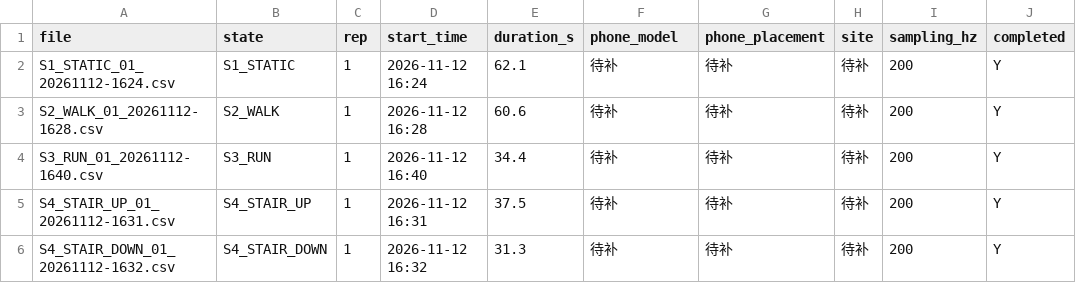
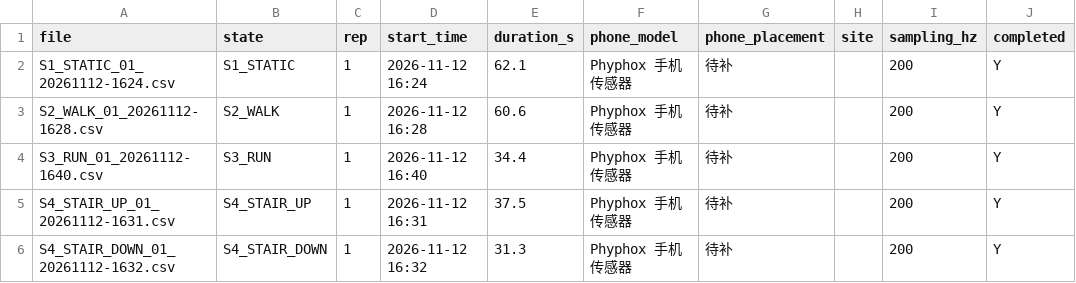
Before and after one commit to AIsibi114514/ICEC-2026-0142-lsj, a CSV file: 01-Field-Discovery/T08-gait-acceleration/raw_data/sample_index.csv, drawn as a sheet; only a part is shown; the diff names each change by its address in the sheet, - before the commit and + after, or states it on an @@ line.

Commit message:
docs: 补充技术决策日志，按交付口径简化照片与元信息要求
03-AI-Collaboration/log-20261112.md：9 条真实技术决策记录（含重力判据、分折策略、
决策树剪枝、窗长反复、三处图表 bug、脚本口径自相矛盾、正则六类错误），
按'现象-根因-备选-选定理由-验证'组织，而非提问转录。
照片：本课题交付口径为 4 份 CSV + 可视化图 + 阈值规则，现场照不作为硬要求，
现有 20 张界面截图降级为采样参数佐证。
元信息：设备记为「Phyphox 手机传感器」，场地留空，报告局限第 4 条如实说明其对可复现性的影响。

```diff
--- a/01-Field-Discovery/T08-gait-acceleration/raw_data/sample_index.csv
+++ b/01-Field-Discovery/T08-gait-acceleration/raw_data/sample_index.csv
-F2:F6 (phone_model): 待补
+F2:F6 (phone_model): Phyphox 手机传感器
-H2:H6 (site): 待补
+H2:H6 (site): (empty)
```
Also changed, not shown: 4 other files.
